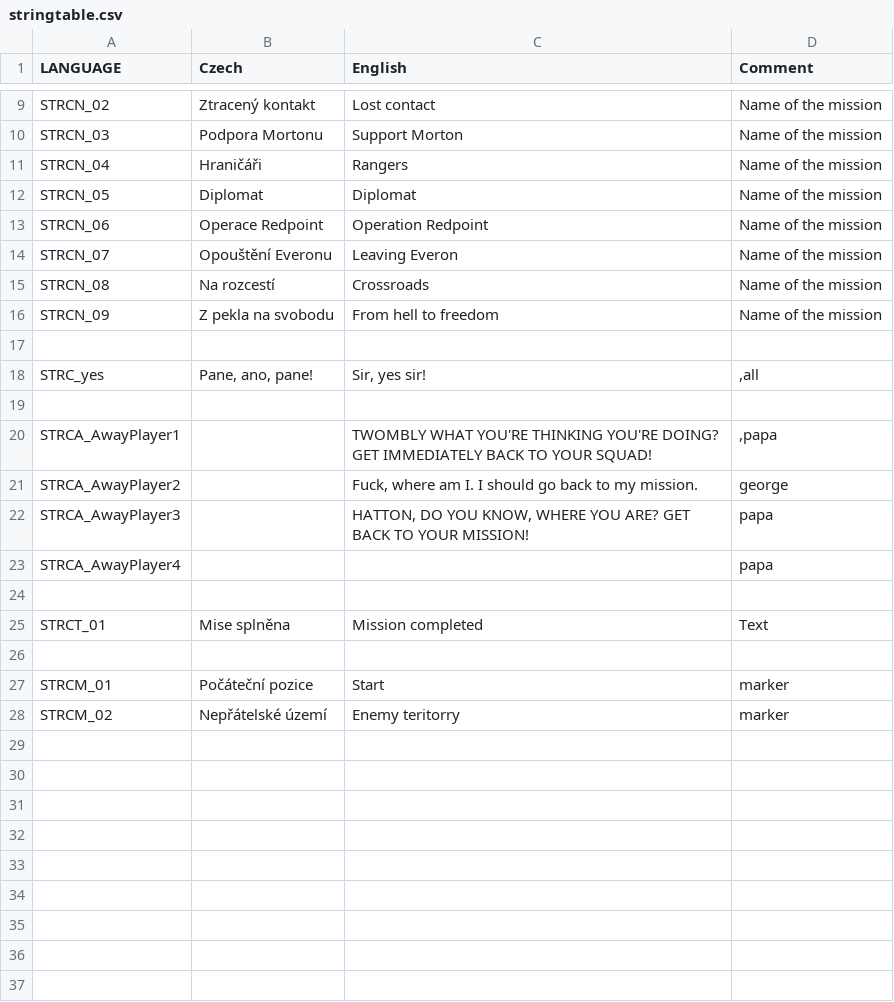
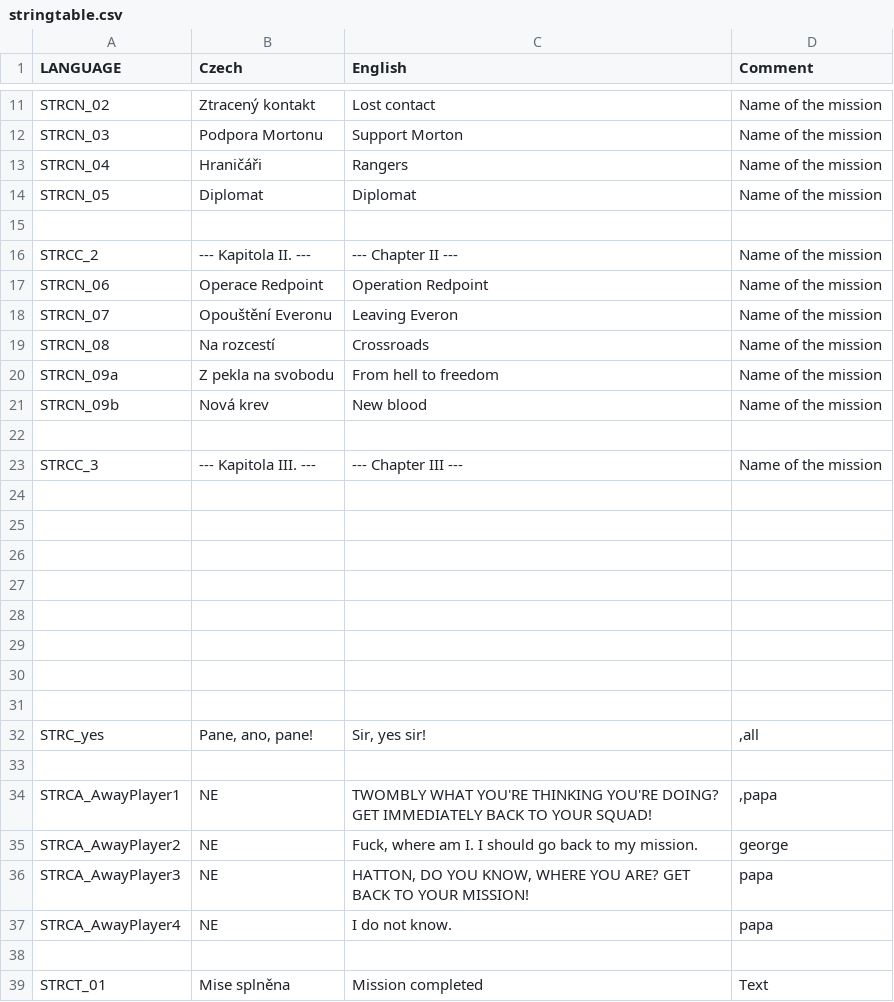
Before and after one commit to Guran94/fft, a CSV file: stringtable.csv, drawn as a sheet; only a part is shown, gaps mark what is left out; the shorter side is filled out with more unchanged rows; the diff covers the shown part only.

```diff
--- a/stringtable.csv
+++ b/stringtable.csv
@@ -12,2 +14,4 @@ STRCN_04,"Hraničáři","Rangers","Name of the mission"
 STRCN_05,"Diplomat","Diplomat","Name of the mission"
+
+STRCC_2,"--- Kapitola II. ---","--- Chapter II ---","Name of the mission"
 STRCN_06,"Operace Redpoint","Operation Redpoint","Name of the mission"
@@ -15,3 +19,13 @@ STRCN_07,"Opouštění Everonu","Leaving Everon","Name of the mission"
 STRCN_08,"Na rozcestí","Crossroads","Name of the mission"
-STRCN_09,"Z pekla na svobodu","From hell to freedom","Name of the mission"
+STRCN_09a,"Z pekla na svobodu","From hell to freedom","Name of the mission"
+STRCN_09b,"Nová krev","New blood","Name of the mission"
+
+STRCC_3,"--- Kapitola III. ---","--- Chapter III ---","Name of the mission"
+
+
+
+
+
+
+
 
@@ -19,6 +33,6 @@ STRC_yes,"Pane, ano, pane!","Sir, yes sir!",",all"
 
-STRCA_AwayPlayer1,"","TWOMBLY WHAT YOU'RE THINKING YOU'RE DOING? GET IMMEDIATELY BACK TO YOUR SQUAD!",",papa"
-STRCA_AwayPlayer2,"","Fuck, where am I. I should go back to my mission.","george"
-STRCA_AwayPlayer3,"","HATTON, DO YOU KNOW, WHERE YOU ARE? GET BACK TO YOUR MISSION!","papa"
-STRCA_AwayPlayer4,"","","papa"
+STRCA_AwayPlayer1,"NE","TWOMBLY WHAT YOU'RE THINKING YOU'RE DOING? GET IMMEDIATELY BACK TO YOUR SQUAD!",",papa"
+STRCA_AwayPlayer2,"NE","Fuck, where am I. I should go back to my mission.","george"
+STRCA_AwayPlayer3,"NE","HATTON, DO YOU KNOW, WHERE YOU ARE? GET BACK TO YOUR MISSION!","papa"
+STRCA_AwayPlayer4,"NE","I do not know.","papa"
 
```
Also changed, not shown: 5 added rows and 1 removed row elsewhere in this file, missions/08Mission.eden/stringtable.csv, 31 other files.
